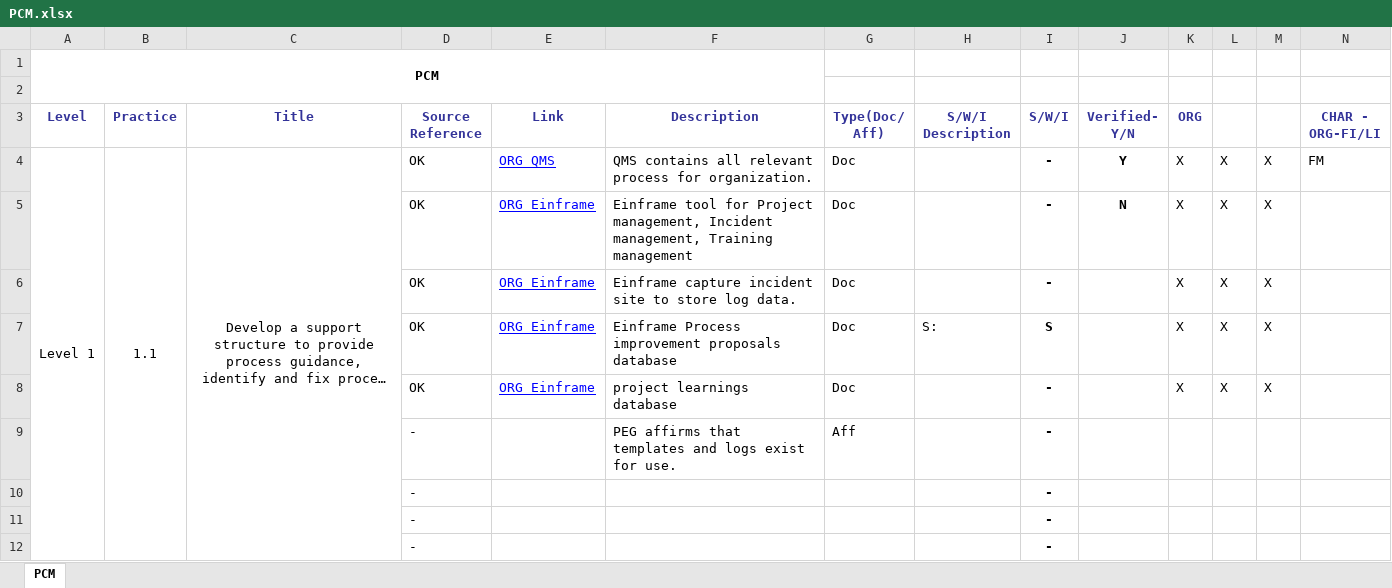
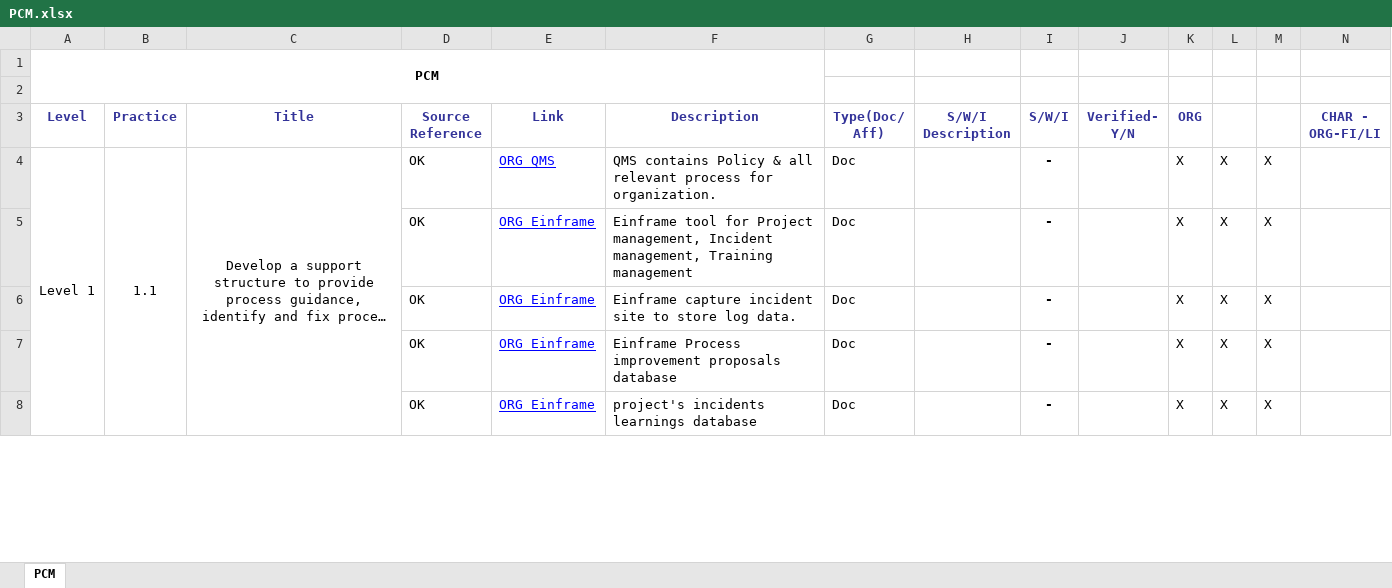
Before and after one commit to JalajMathur/PEG_2022, an Excel workbook: KPMG/Benchmark Appraisal/PIID/PCM.xlsx, sheet PCM, drawn as a sheet; only a part is shown; long unchanged cells end in …; values as stored, in another font and other column widths than the file's, no borders; conditional formats not drawn; removed rows and columns are numbered as before the commit, all else as after; the diff covers the shown part only; the diff names each change by its address in the sheet, - before the commit and + after, or states it on an @@ line.

Commit message:
worked on PIIDs of PAD & PCM

```diff
--- a/KPMG/Benchmark Appraisal/PIID/PCM.xlsx (sheet PCM)
+++ b/KPMG/Benchmark Appraisal/PIID/PCM.xlsx (sheet PCM)
-A4:A48 merged
+A4:A48 merged
-B4:B18 merged
+B4:B18 merged
-C4:C18 merged
+C4:C18 merged
-F4 (Description): QMS contains all relevant…
+F4 (Description): QMS contains Policy & all relevant…
-J4 (Verified- Y/N): Y
+J4 (Verified- Y/N): (empty)
-N4 (CHAR - ORG-FI/LI): FM
+N4 (CHAR - ORG-FI/LI): (empty)
-J5 (Verified- Y/N): N
+J5 (Verified- Y/N): (empty)
-H7 (S/W/I Description): S:
+H7 (S/W/I Description): (empty)
-I7 (S/W/I): S
+I7 (S/W/I): -
-F8 (Description): project learnings database
+F8 (Description): project's incidents learnings database
-row 9:  |  |  | - |  | PEG affirms that templates and logs exist for use. | Aff |  | -
@@ row 10 moved to row 62: - @@
@@ row 11 moved to row 63: - @@
@@ row 12 moved to row 77: - @@
```
Also changed, not shown: 25 added rows, 24 removed rows, 44 moved rows, 39 edited cells and merged cells elsewhere in this sheet, formulas that keep their value, KPMG/Benchmark Appraisal/PIID/PAD.xlsx.
